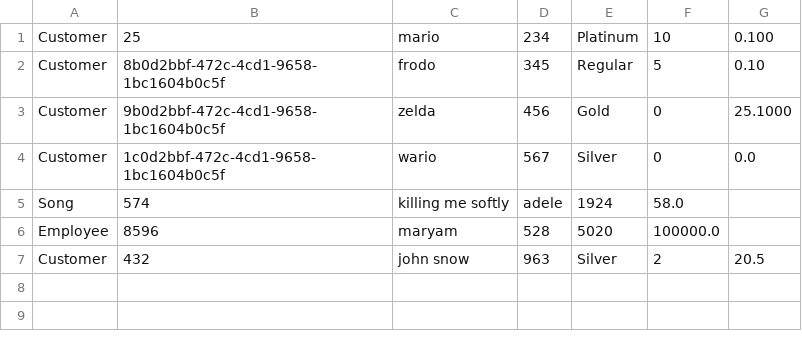
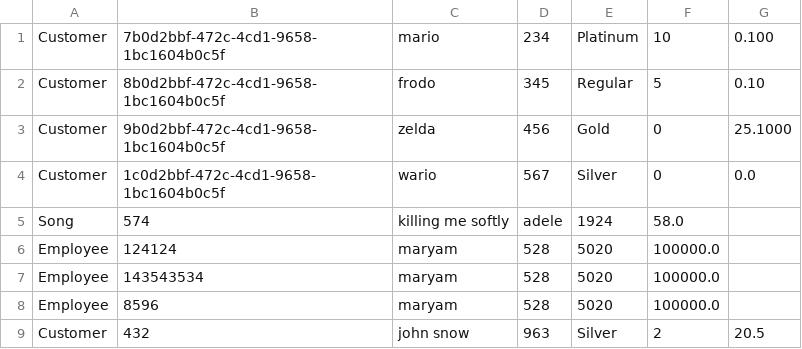
Before and after one commit to lucasnordic/biDART, a CSV file: src/customers.csv, drawn as a sheet.

```diff
--- a/src/customers.csv
+++ b/src/customers.csv
@@ -1,2 +1,2 @@
-Customer;25;mario;234;Platinum;10;0.100
+Customer;7b0d2bbf-472c-4cd1-9658-1bc1604b0c5f;mario;234;Platinum;10;0.100
 Customer;8b0d2bbf-472c-4cd1-9658-1bc1604b0c5f;frodo;345;Regular;5;0.10
@@ -5,2 +5,4 @@ Customer;1c0d2bbf-472c-4cd1-9658-1bc1604b0c5f;wario;567;Silver;0;0.0
 Song;574;killing me softly;adele;1924;58.0
+Employee;124124;maryam;528;5020;100000.0
+Employee;143543534;maryam;528;5020;100000.0
 Employee;8596;maryam;528;5020;100000.0
```
Also changed, not shown: 5 other files.
